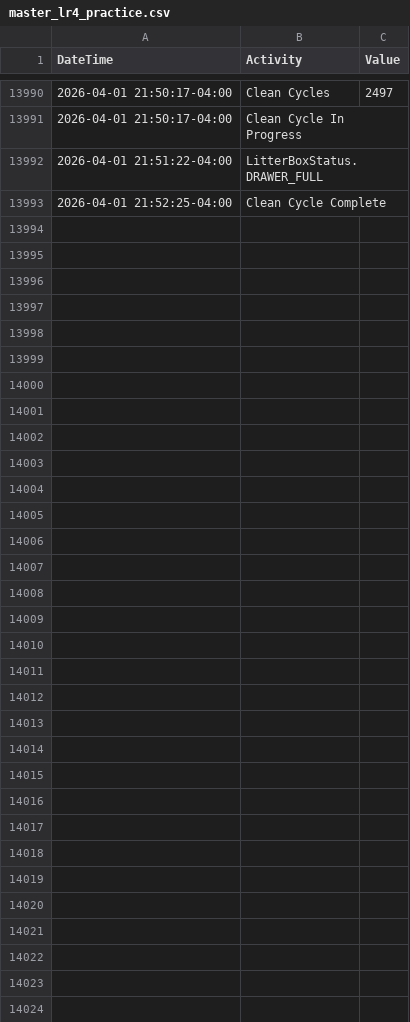
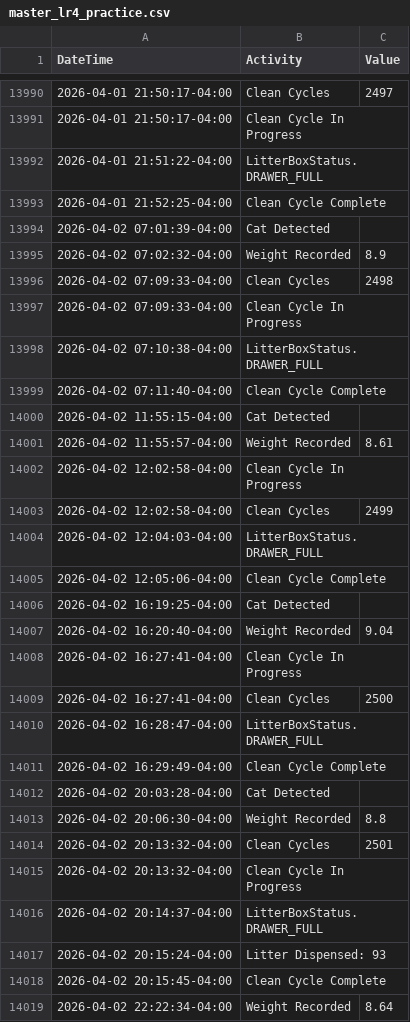
Before and after one commit to jiax264/litter-robot-home-automation, a CSV file: master_lr4_practice.csv, drawn as a sheet; only a part is shown, gaps mark what is left out.

```diff
--- a/master_lr4_practice.csv
+++ b/master_lr4_practice.csv
@@ -13993 +13993,27 @@ DateTime,Activity,Value
 2026-04-01 21:52:25-04:00,Clean Cycle Complete,
+2026-04-02 07:01:39-04:00,Cat Detected,
+2026-04-02 07:02:32-04:00,Weight Recorded,8.9
+2026-04-02 07:09:33-04:00,Clean Cycles,2498
+2026-04-02 07:09:33-04:00,Clean Cycle In Progress,
+2026-04-02 07:10:38-04:00,LitterBoxStatus.DRAWER_FULL,
+2026-04-02 07:11:40-04:00,Clean Cycle Complete,
+2026-04-02 11:55:15-04:00,Cat Detected,
+2026-04-02 11:55:57-04:00,Weight Recorded,8.61
+2026-04-02 12:02:58-04:00,Clean Cycle In Progress,
+2026-04-02 12:02:58-04:00,Clean Cycles,2499
+2026-04-02 12:04:03-04:00,LitterBoxStatus.DRAWER_FULL,
+2026-04-02 12:05:06-04:00,Clean Cycle Complete,
+2026-04-02 16:19:25-04:00,Cat Detected,
+2026-04-02 16:20:40-04:00,Weight Recorded,9.04
+2026-04-02 16:27:41-04:00,Clean Cycle In Progress,
+2026-04-02 16:27:41-04:00,Clean Cycles,2500
+2026-04-02 16:28:47-04:00,LitterBoxStatus.DRAWER_FULL,
+2026-04-02 16:29:49-04:00,Clean Cycle Complete,
+2026-04-02 20:03:28-04:00,Cat Detected,
+2026-04-02 20:06:30-04:00,Weight Recorded,8.8
+2026-04-02 20:13:32-04:00,Clean Cycles,2501
+2026-04-02 20:13:32-04:00,Clean Cycle In Progress,
+2026-04-02 20:14:37-04:00,LitterBoxStatus.DRAWER_FULL,
+2026-04-02 20:15:24-04:00,Litter Dispensed: 93,
+2026-04-02 20:15:45-04:00,Clean Cycle Complete,
+2026-04-02 22:22:34-04:00,Weight Recorded,8.64
```
